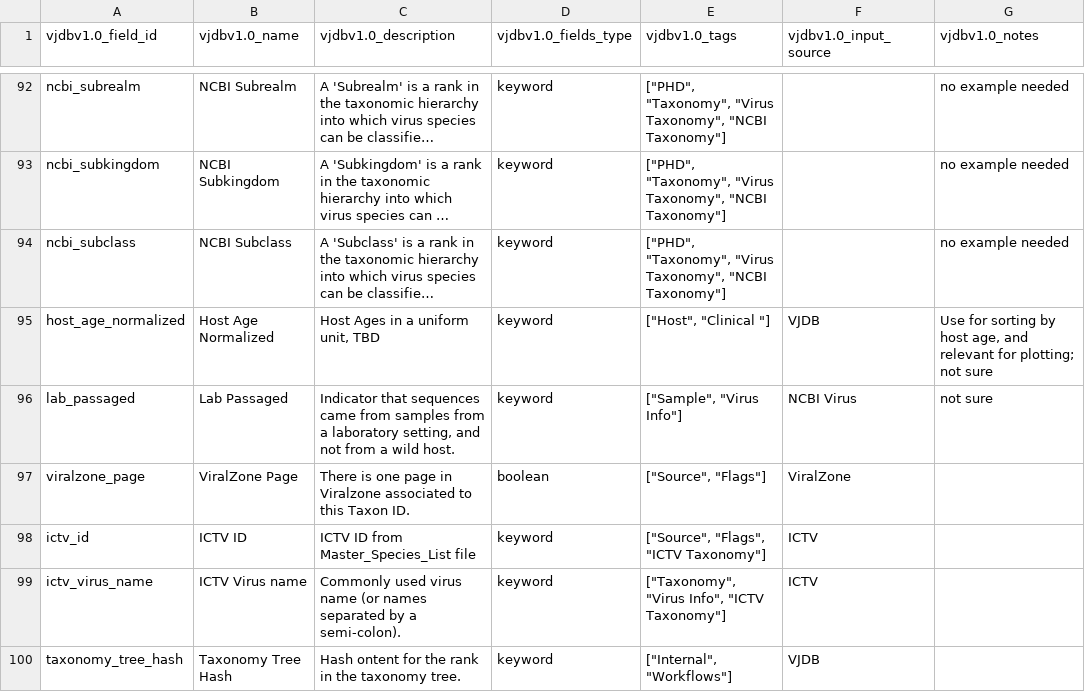
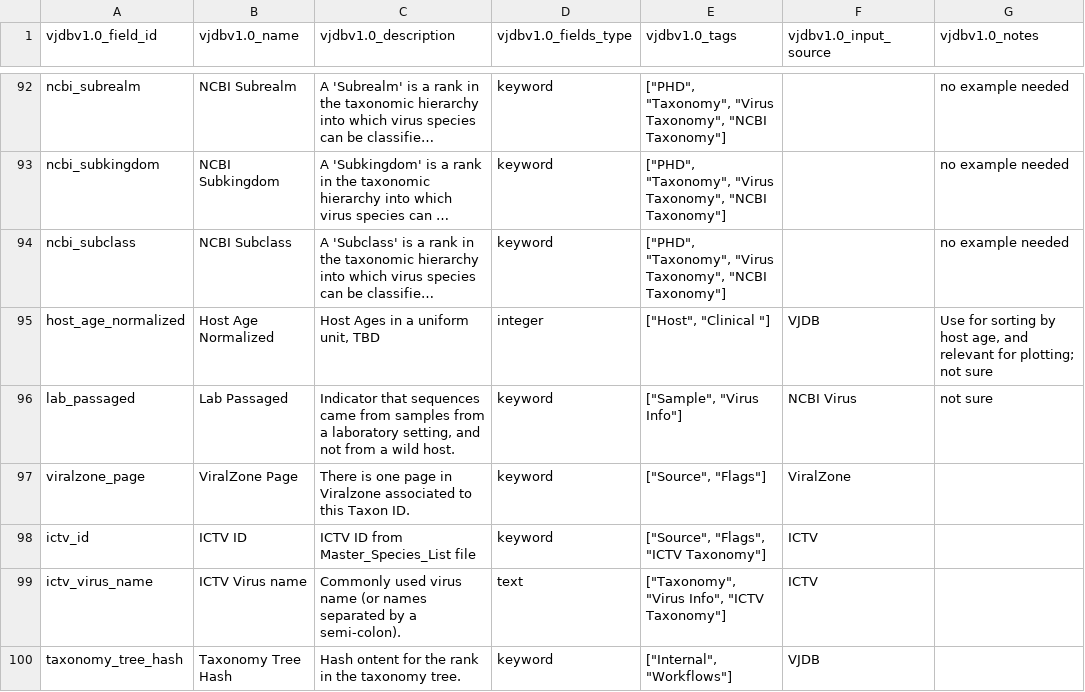
Before and after one commit to VirJenDB/virjendb_metadata, a TSV file: raw_files/vjdbv1.0_metadata_schema_main.tsv, drawn as a sheet; only a part is shown, gaps mark what is left out; long unchanged cells end in …; the diff covers the shown part only; the diff names each change by its address in the sheet, - before the commit and + after, or states it on an @@ line.

```diff
--- a/raw_files/vjdbv1.0_metadata_schema_main.tsv
+++ b/raw_files/vjdbv1.0_metadata_schema_main.tsv
-D95 (vjdbv1.0_fields_type): keyword
+D95 (vjdbv1.0_fields_type): integer
-D97 (vjdbv1.0_fields_type): boolean
+D97 (vjdbv1.0_fields_type): keyword
-D99 (vjdbv1.0_fields_type): keyword
+D99 (vjdbv1.0_fields_type): text
```
Also changed, not shown: 9 removed rows and 88 edited cells elsewhere in this file, raw_files/DB_Scheme.tsv, raw_files/Frontend.tsv, 3 other files.
